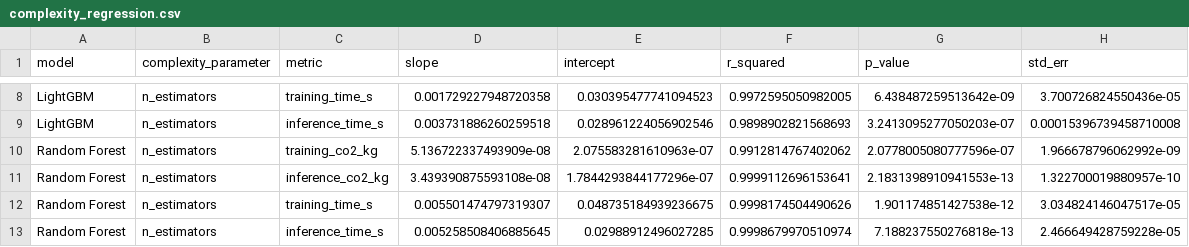
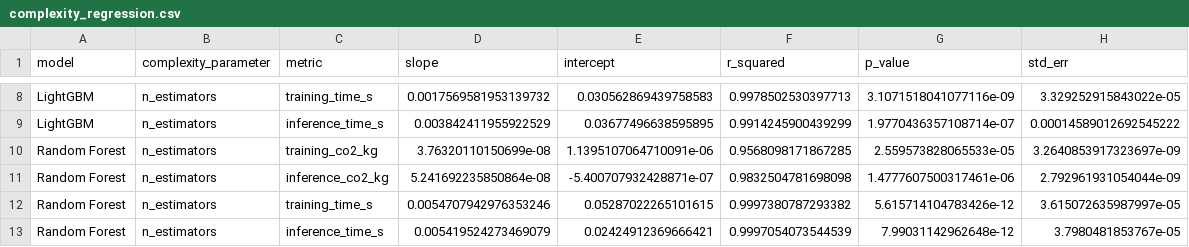
Before and after one commit to Cyrotian/Sustainable-Machine-Learning-for-Lateral-Movement-Detection, a CSV file: results/complexity_regression.csv, drawn as a sheet; only a part is shown, gaps mark what is left out; the diff covers the shown part only; the diff names each change by its address in the sheet, - before the commit and + after, or states it on an @@ line.

```diff
--- a/results/complexity_regression.csv
+++ b/results/complexity_regression.csv
-D8 (slope): 0.001729227948720358
+D8 (slope): 0.0017569581953139732
-E8 (intercept): 0.030395477741094523
+E8 (intercept): 0.030562869439758583
-F8 (r_squared): 0.9972595050982005
+F8 (r_squared): 0.9978502530397713
-G8 (p_value): 6.438487259513642e-09
+G8 (p_value): 3.1071518041077116e-09
-H8 (std_err): 3.700726824550436e-05
+H8 (std_err): 3.329252915843022e-05
-D9 (slope): 0.003731886260259518
+D9 (slope): 0.003842411955922529
-E9 (intercept): 0.028961224056902546
+E9 (intercept): 0.03677496638595895
-F9 (r_squared): 0.9898902821568693
+F9 (r_squared): 0.9914245900439299
-G9 (p_value): 3.2413095277050203e-07
+G9 (p_value): 1.9770436357108714e-07
-H9 (std_err): 0.00015396739458710008
+H9 (std_err): 0.00014589012692545222
-D10 (slope): 5.136722337493909e-08
+D10 (slope): 3.76320110150699e-08
-E10 (intercept): 2.075583281610963e-07
+E10 (intercept): 1.1395107064710091e-06
-F10 (r_squared): 0.9912814767402062
+F10 (r_squared): 0.9568098171867285
-G10 (p_value): 2.0778005080777596e-07
+G10 (p_value): 2.559573828065533e-05
-H10 (std_err): 1.966678796062992e-09
+H10 (std_err): 3.2640853917323697e-09
-D11 (slope): 3.439390875593108e-08
+D11 (slope): 5.241692235850864e-08
-E11 (intercept): 1.7844293844177296e-07
+E11 (intercept): -5.400707932428871e-07
-F11 (r_squared): 0.9999112696153641
+F11 (r_squared): 0.9832504781698098
-G11 (p_value): 2.1831398910941553e-13
+G11 (p_value): 1.4777607500317461e-06
-H11 (std_err): 1.322700019880957e-10
+H11 (std_err): 2.792961931054044e-09
-D12 (slope): 0.005501474797319307
+D12 (slope): 0.0054707942976353246
-E12 (intercept): 0.048735184939236675
+E12 (intercept): 0.05287022265101615
-F12 (r_squared): 0.9998174504490626
+F12 (r_squared): 0.9997380787293382
-G12 (p_value): 1.901174851427538e-12
+G12 (p_value): 5.615714104783426e-12
-H12 (std_err): 3.034824146047517e-05
+H12 (std_err): 3.615072635987997e-05
-D13 (slope): 0.005258508406885645
+D13 (slope): 0.005419524273469079
-E13 (intercept): 0.02988912496027285
+E13 (intercept): 0.02424912369666421
-F13 (r_squared): 0.9998679970510974
+F13 (r_squared): 0.9997054073544539
-G13 (p_value): 7.188237550276818e-13
+G13 (p_value): 7.99031142962648e-12
-H13 (std_err): 2.466649428759228e-05
+H13 (std_err): 3.7980481853767e-05
```
Also changed, not shown: 30 edited cells elsewhere in this file, emissions/emissions.csv, emissions/model_metrics.csv, 30 other files.
